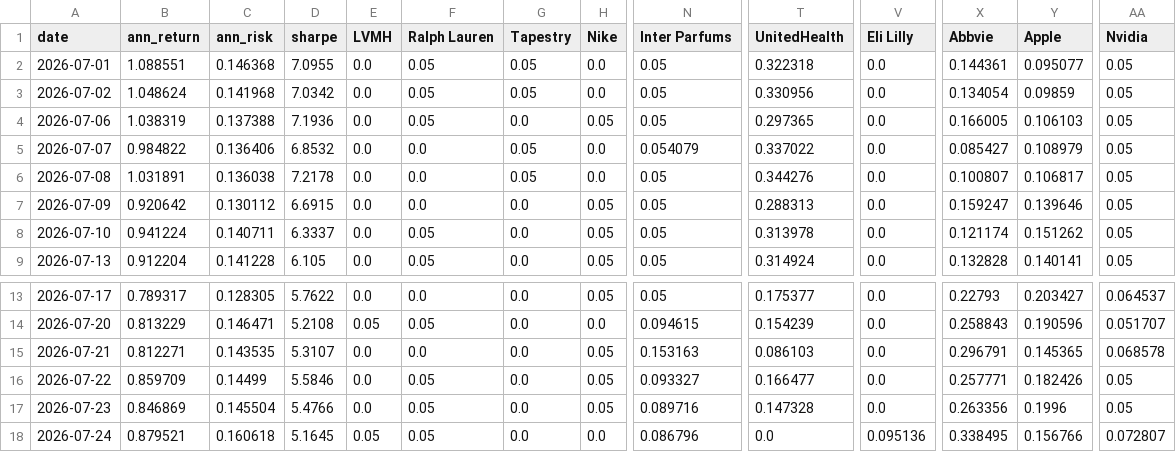
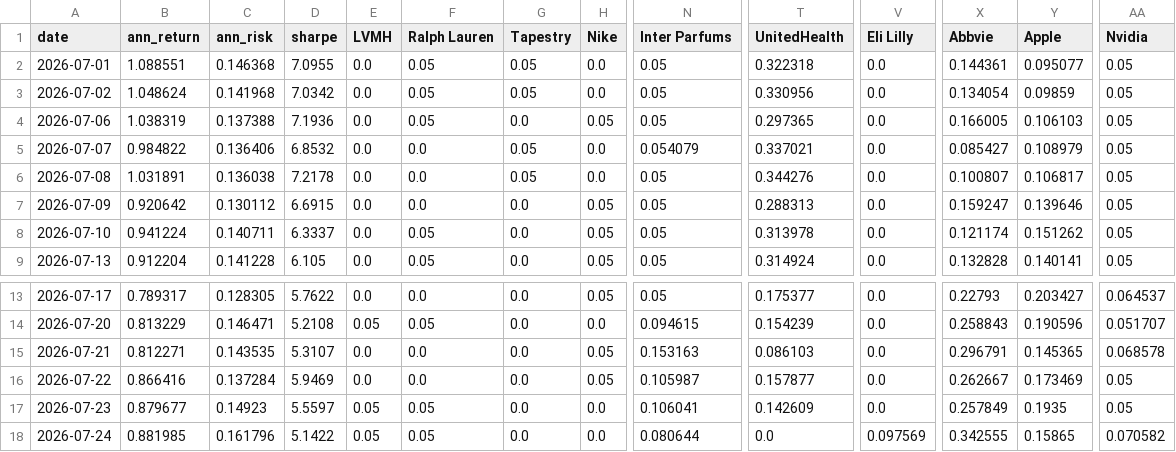
Before and after one commit to RamaAkach/OPIM-5641---Final-Project, a CSV file: results/weight_history.csv, drawn as a sheet; only a part is shown, gaps mark what is left out; the diff covers the shown part only; the diff names each change by its address in the sheet, - before the commit and + after, or states it on an @@ line.

```diff
--- a/results/weight_history.csv
+++ b/results/weight_history.csv
-T5 (UnitedHealth): 0.337022
+T5 (UnitedHealth): 0.337021
-B16 (ann_return): 0.859709
+B16 (ann_return): 0.866416
-C16 (ann_risk): 0.14499
+C16 (ann_risk): 0.137284
-D16 (sharpe): 5.5846
+D16 (sharpe): 5.9469
-F16 (Ralph Lauren): 0.05
+F16 (Ralph Lauren): 0.0
-N16 (Inter Parfums): 0.093327
+N16 (Inter Parfums): 0.105987
-T16 (UnitedHealth): 0.166477
+T16 (UnitedHealth): 0.157877
-X16 (Abbvie): 0.257771
+X16 (Abbvie): 0.262667
-Y16 (Apple): 0.182426
+Y16 (Apple): 0.173469
-B17 (ann_return): 0.846869
+B17 (ann_return): 0.879677
-C17 (ann_risk): 0.145504
+C17 (ann_risk): 0.14923
-D17 (sharpe): 5.4766
+D17 (sharpe): 5.5597
-E17 (LVMH): 0.0
+E17 (LVMH): 0.05
-H17 (Nike): 0.05
+H17 (Nike): 0.0
-N17 (Inter Parfums): 0.089716
+N17 (Inter Parfums): 0.106041
-T17 (UnitedHealth): 0.147328
+T17 (UnitedHealth): 0.142609
-X17 (Abbvie): 0.263356
+X17 (Abbvie): 0.257849
-Y17 (Apple): 0.1996
+Y17 (Apple): 0.1935
-B18 (ann_return): 0.879521
+B18 (ann_return): 0.881985
-C18 (ann_risk): 0.160618
+C18 (ann_risk): 0.161796
-D18 (sharpe): 5.1645
+D18 (sharpe): 5.1422
-N18 (Inter Parfums): 0.086796
+N18 (Inter Parfums): 0.080644
-V18 (Eli Lilly): 0.095136
+V18 (Eli Lilly): 0.097569
-X18 (Abbvie): 0.338495
+X18 (Abbvie): 0.342555
-Y18 (Apple): 0.156766
+Y18 (Apple): 0.15865
-AA18 (Nvidia): 0.072807
+AA18 (Nvidia): 0.070582
```
Also changed, not shown: 1 added row and 138 edited cells elsewhere in this file, results/paper_trading.csv, 7 other files.
